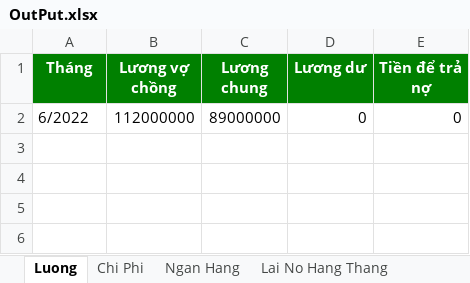
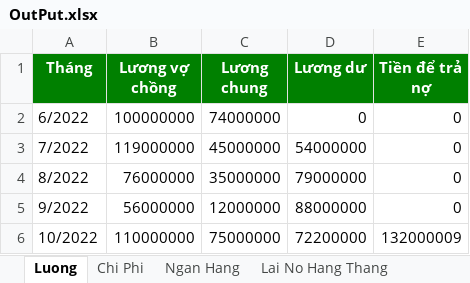
Before and after one commit to ducquang2/Payment-Management, an Excel workbook: OutPut.xlsx, sheet Luong, drawn as a sheet; values as stored, in another font and other column widths than the file's, no borders; the diff names each change by its address in the sheet, - before the commit and + after, or states it on an @@ line.

```diff
--- a/OutPut.xlsx (sheet Luong)
+++ b/OutPut.xlsx (sheet Luong)
-B2 (Lương vợ chồng): 112000000
+B2 (Lương vợ chồng): 100000000
-C2 (Lương chung): 89000000
+C2 (Lương chung): 74000000
+row 3: 7/2022 | 119000000 | 45000000 | 54000000 | 0
+row 4: 8/2022 | 76000000 | 35000000 | 79000000 | 0
+row 5: 9/2022 | 56000000 | 12000000 | 88000000 | 0
+row 6: 10/2022 | 110000000 | 75000000 | 72200000 | 132000009
```
Also changed, not shown: sheet Ngan Hang, sheet Chi Phi, sheet Lai No Hang Thang, sheet Cac Khoan No, 4 other files.
